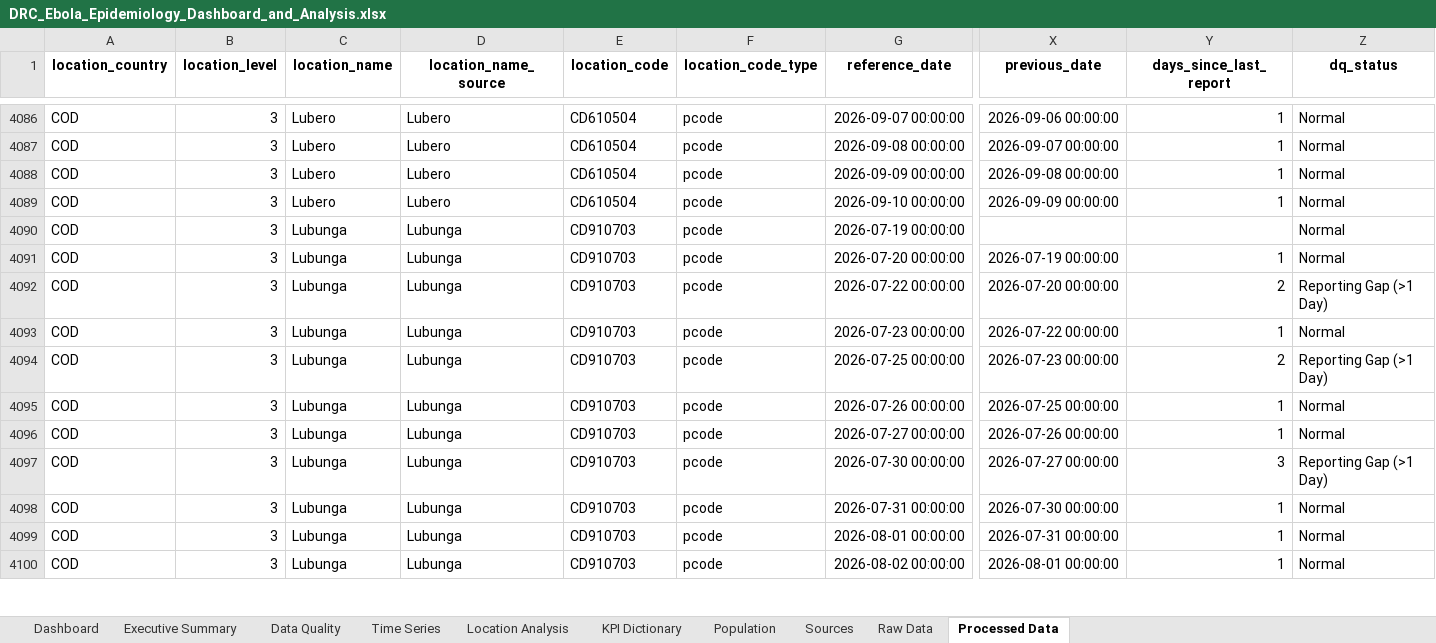
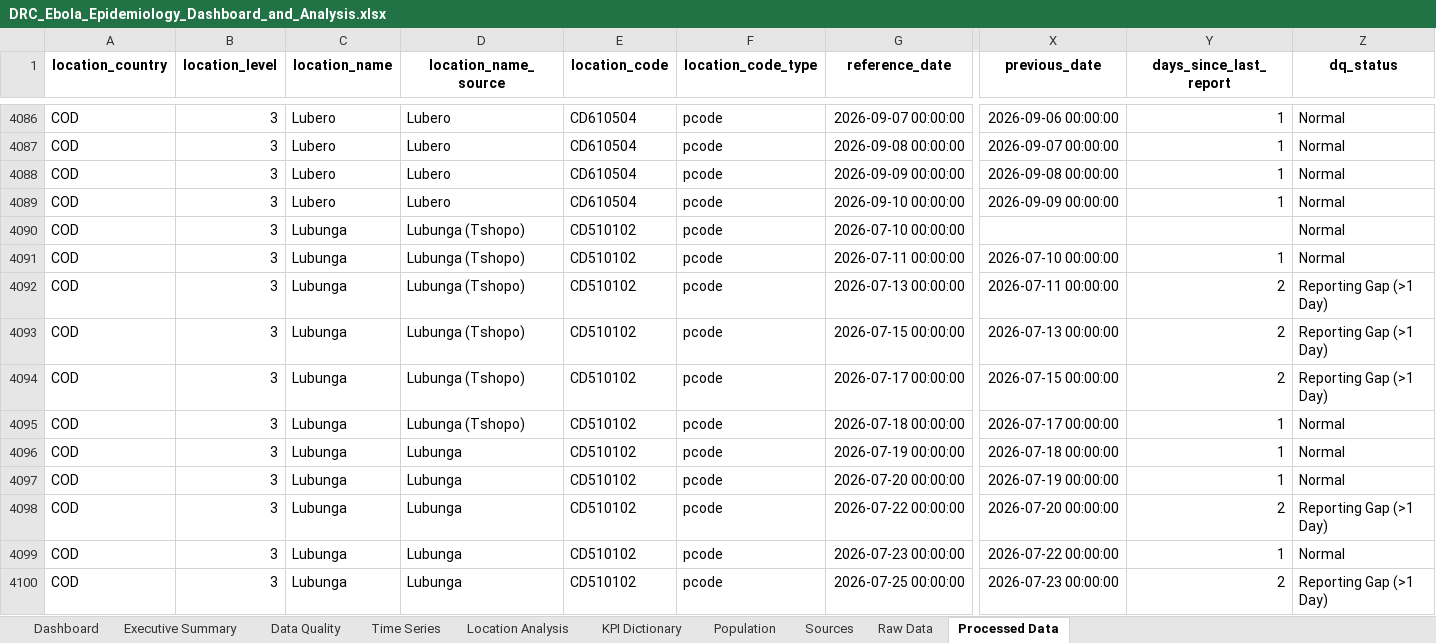
Before and after one commit to Iam-Otieno/ebola_hdx_pipeline, an Excel workbook: DRC_Ebola_Epidemiology_Dashboard_and_Analysis.xlsx, sheet Processed Data, drawn as a sheet; only a part is shown, gaps mark what is left out; values as stored, in another font and other column widths than the file's, no borders; the diff covers the shown part only; the diff names each change by its address in the sheet, - before the commit and + after, or states it on an @@ line.

```diff
--- a/DRC_Ebola_Epidemiology_Dashboard_and_Analysis.xlsx (sheet Processed Data)
+++ b/DRC_Ebola_Epidemiology_Dashboard_and_Analysis.xlsx (sheet Processed Data)
-D4090:D4095 (location_name_source): Lubunga
+D4090:D4095 (location_name_source): Lubunga (Tshopo)
-E4090:E4100 (location_code): CD910703
+E4090:E4100 (location_code): CD510102
-G4090 (reference_date): 2026-07-19 00:00:00
+G4090 (reference_date): 2026-07-10 00:00:00
-G4091 (reference_date): 2026-07-20 00:00:00
+G4091 (reference_date): 2026-07-11 00:00:00
-X4091 (previous_date): 2026-07-19 00:00:00
+X4091 (previous_date): 2026-07-10 00:00:00
-G4092 (reference_date): 2026-07-22 00:00:00
+G4092 (reference_date): 2026-07-13 00:00:00
-X4092 (previous_date): 2026-07-20 00:00:00
+X4092 (previous_date): 2026-07-11 00:00:00
-G4093 (reference_date): 2026-07-23 00:00:00
+G4093 (reference_date): 2026-07-15 00:00:00
-X4093 (previous_date): 2026-07-22 00:00:00
+X4093 (previous_date): 2026-07-13 00:00:00
-Y4093 (days_since_last_report): 1
+Y4093 (days_since_last_report): 2
-Z4093 (dq_status): Normal
+Z4093 (dq_status): Reporting Gap (>1 Day)
-G4094 (reference_date): 2026-07-25 00:00:00
+G4094 (reference_date): 2026-07-17 00:00:00
-X4094 (previous_date): 2026-07-23 00:00:00
+X4094 (previous_date): 2026-07-15 00:00:00
-G4095 (reference_date): 2026-07-26 00:00:00
+G4095 (reference_date): 2026-07-18 00:00:00
-X4095 (previous_date): 2026-07-25 00:00:00
+X4095 (previous_date): 2026-07-17 00:00:00
-G4096 (reference_date): 2026-07-27 00:00:00
+G4096 (reference_date): 2026-07-19 00:00:00
-X4096 (previous_date): 2026-07-26 00:00:00
+X4096 (previous_date): 2026-07-18 00:00:00
-G4097 (reference_date): 2026-07-30 00:00:00
+G4097 (reference_date): 2026-07-20 00:00:00
-X4097 (previous_date): 2026-07-27 00:00:00
+X4097 (previous_date): 2026-07-19 00:00:00
-Y4097 (days_since_last_report): 3
+Y4097 (days_since_last_report): 1
-Z4097 (dq_status): Reporting Gap (>1 Day)
+Z4097 (dq_status): Normal
-G4098 (reference_date): 2026-07-31 00:00:00
+G4098 (reference_date): 2026-07-22 00:00:00
-X4098 (previous_date): 2026-07-30 00:00:00
+X4098 (previous_date): 2026-07-20 00:00:00
-Y4098 (days_since_last_report): 1
+Y4098 (days_since_last_report): 2
-Z4098 (dq_status): Normal
+Z4098 (dq_status): Reporting Gap (>1 Day)
-G4099 (reference_date): 2026-08-01 00:00:00
+G4099 (reference_date): 2026-07-23 00:00:00
-X4099 (previous_date): 2026-07-31 00:00:00
+X4099 (previous_date): 2026-07-22 00:00:00
-G4100 (reference_date): 2026-08-02 00:00:00
+G4100 (reference_date): 2026-07-25 00:00:00
-X4100 (previous_date): 2026-08-01 00:00:00
+X4100 (previous_date): 2026-07-23 00:00:00
-Y4100 (days_since_last_report): 1
+Y4100 (days_since_last_report): 2
-Z4100 (dq_status): Normal
+Z4100 (dq_status): Reporting Gap (>1 Day)
```
Also changed, not shown: 419 edited cells elsewhere in this sheet.
